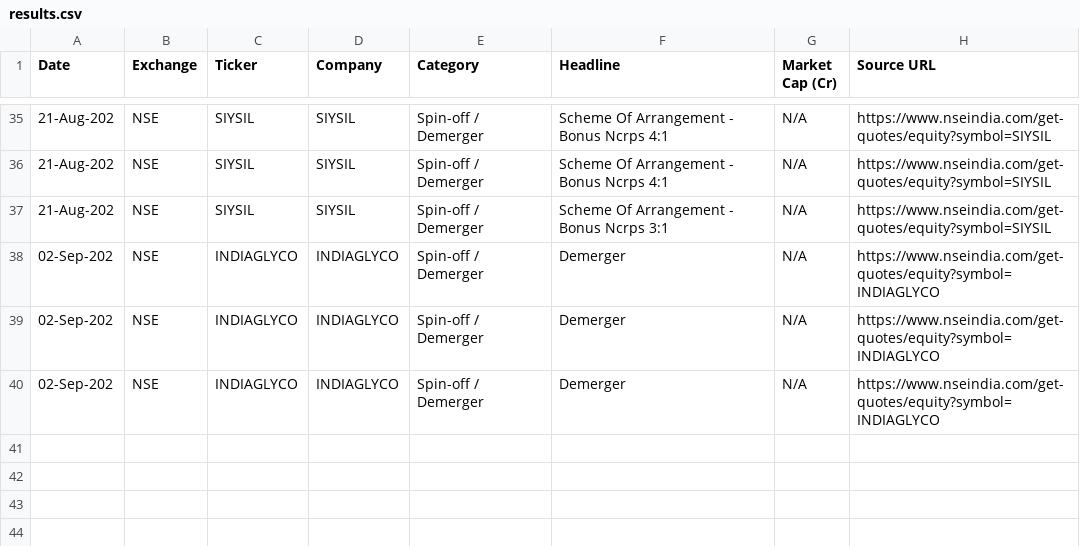
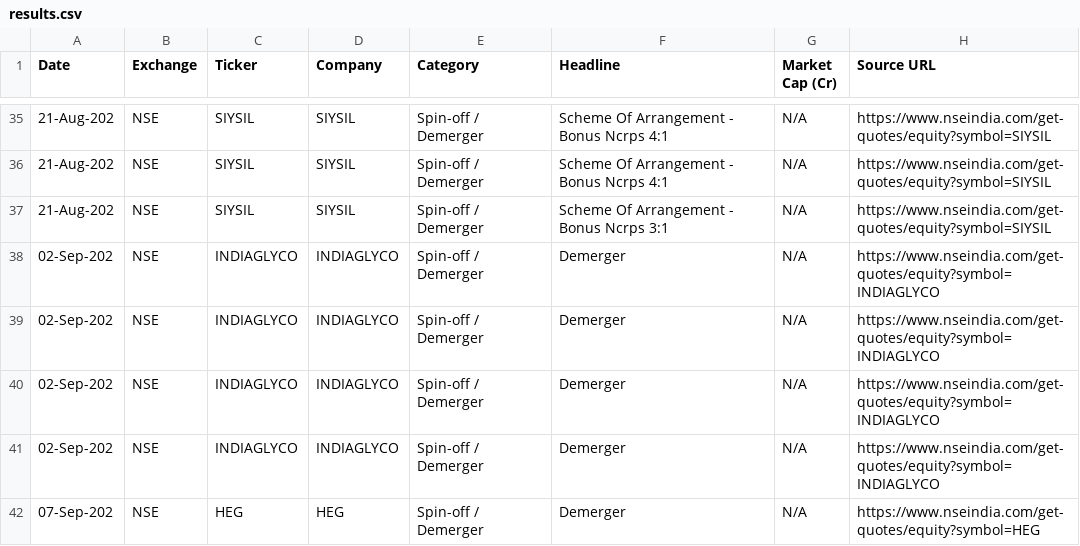
Before and after one commit to isgulati95-code/special-situations-tracker, a CSV file: results.csv, drawn as a sheet; only a part is shown, gaps mark what is left out; the diff names each change by its address in the sheet, - before the commit and + after, or states it on an @@ line.

Commit message:
scan: 2026-09-07

```diff
--- a/results.csv
+++ b/results.csv
+row 41: 02-Sep-202 | NSE | INDIAGLYCO | INDIAGLYCO | Spin-off / Demerger | Demerger | N/A | https://www.nseindia.com/get-quotes/equity?symbol=INDIAGLYCO
+row 42: 07-Sep-202 | NSE | HEG | HEG | Spin-off / Demerger | Demerger | N/A | https://www.nseindia.com/get-quotes/equity?symbol=HEG
```
